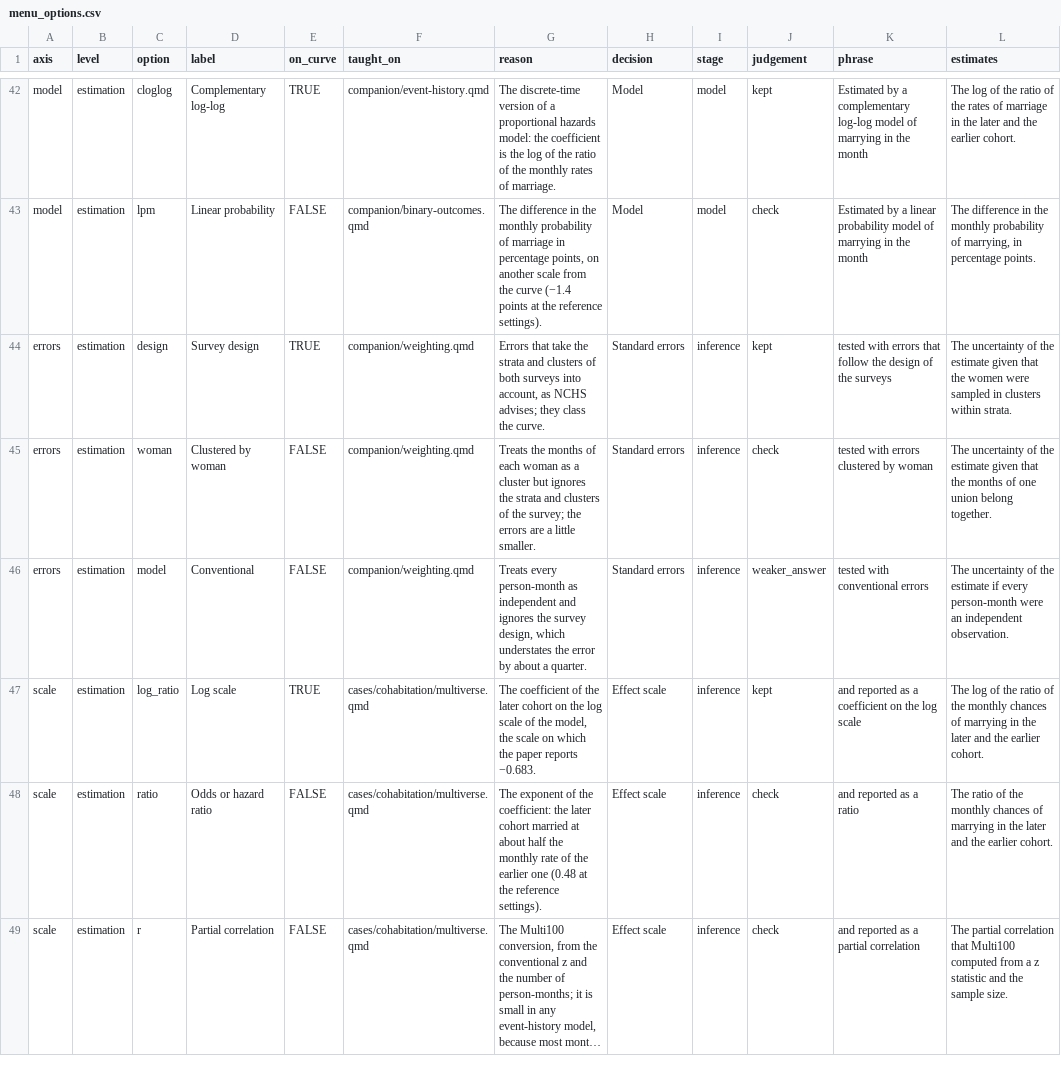
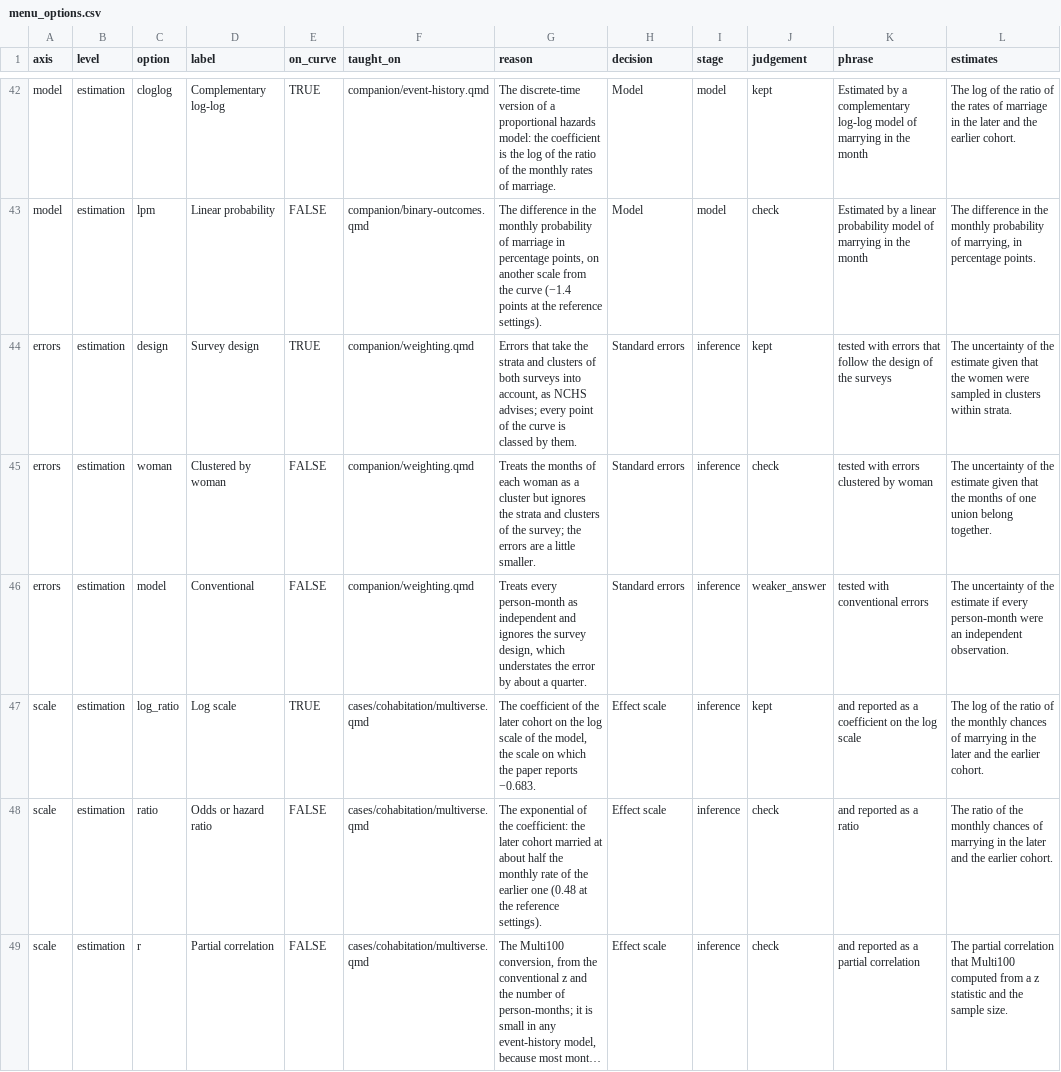
Before and after one commit to CodeMoreh/ar4ds-eu, a CSV file: cases/cohabitation/data/menu_options.csv, drawn as a sheet; only a part is shown, gaps mark what is left out; long unchanged cells end in …; the diff names each change by its address in the sheet, - before the commit and + after, or states it on an @@ line.

Commit message:
Apply the prose reviews of the cohabitation case, the semester track and the shared pages, and keep the reading before Task 3 of the cohabitation case clear of its finding

```diff
--- a/cases/cohabitation/data/menu_options.csv
+++ b/cases/cohabitation/data/menu_options.csv
-G44 (reason): …NCHS advises; they class the curve.
+G44 (reason): …NCHS advises; every point of the curve is classed by them.
-G48 (reason): The exponent of the…
+G48 (reason): The exponential of the…
```
Also changed, not shown: 47 other files.
